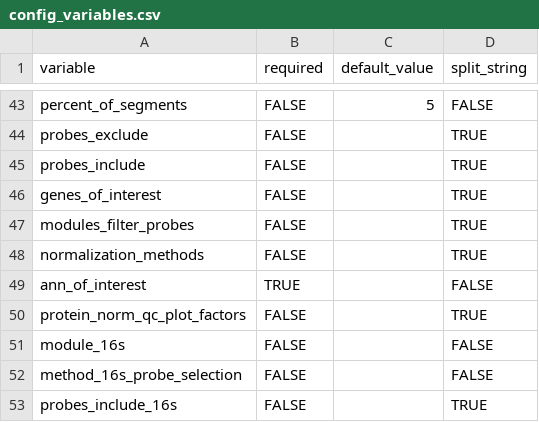
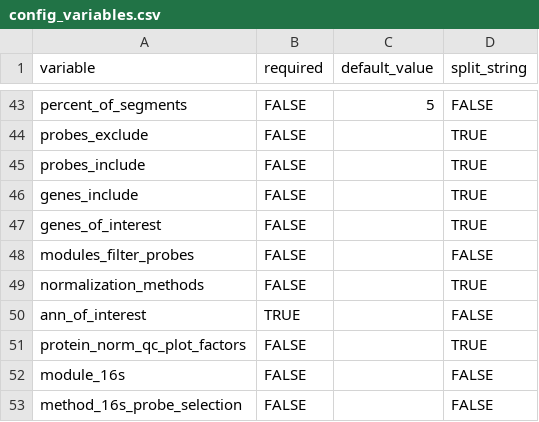
Before and after one commit to alonzowolfram/bisant-geo, a CSV file: config_variables.csv, drawn as a sheet; only a part is shown, gaps mark what is left out; the shorter side is filled out with more unchanged rows.

Commit message:
Bug fixes for probe QC; added option to configuration file to allow overriding of QC for certain genes in addition to probes

```diff
--- a/config_variables.csv
+++ b/config_variables.csv
@@ -45,4 +45,5 @@ probes_exclude,FALSE,,TRUE
 probes_include,FALSE,,TRUE
+genes_include,FALSE,,TRUE
 genes_of_interest,FALSE,,TRUE
-modules_filter_probes,FALSE,,TRUE
+modules_filter_probes,FALSE,,FALSE
 normalization_methods,FALSE,,TRUE
```
Also changed, not shown: 3 other files.
